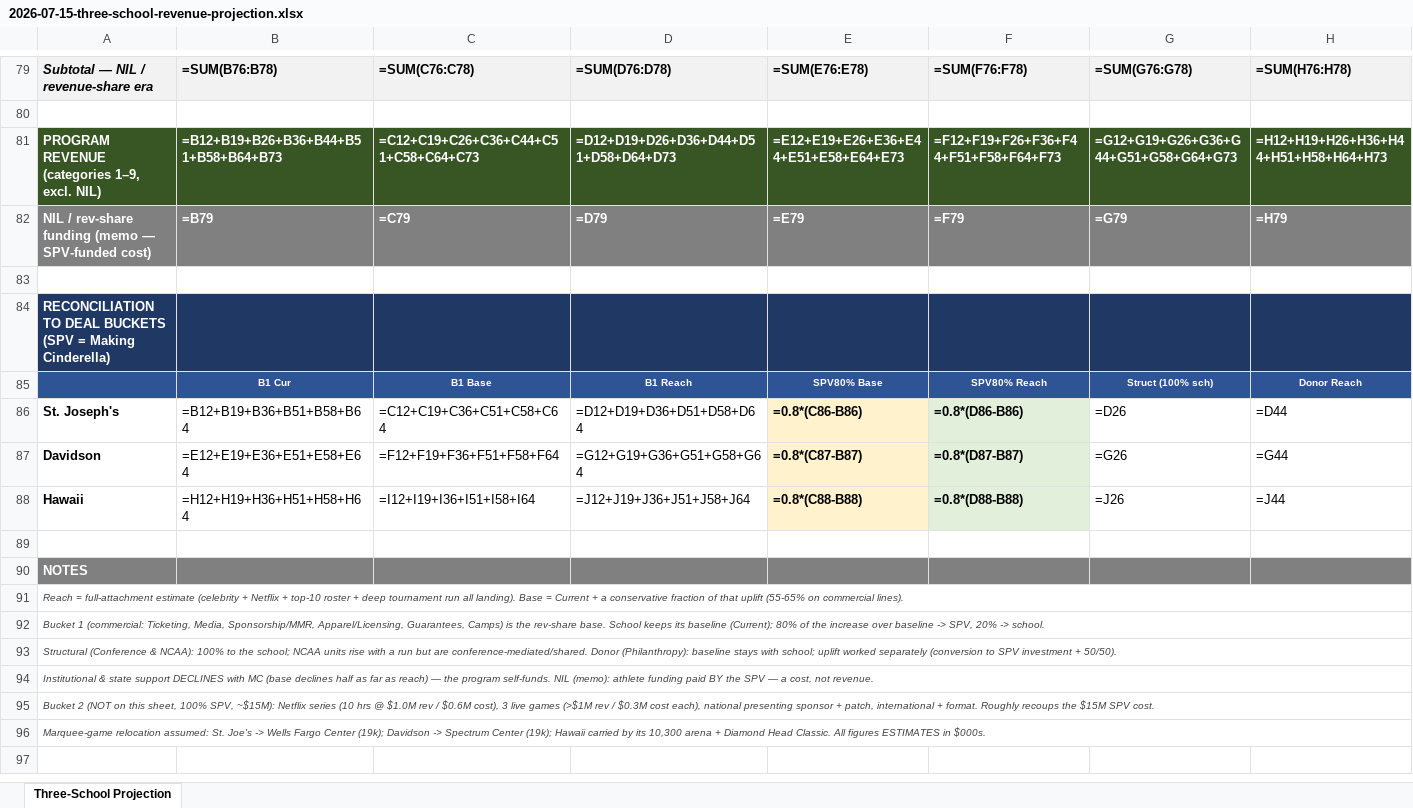
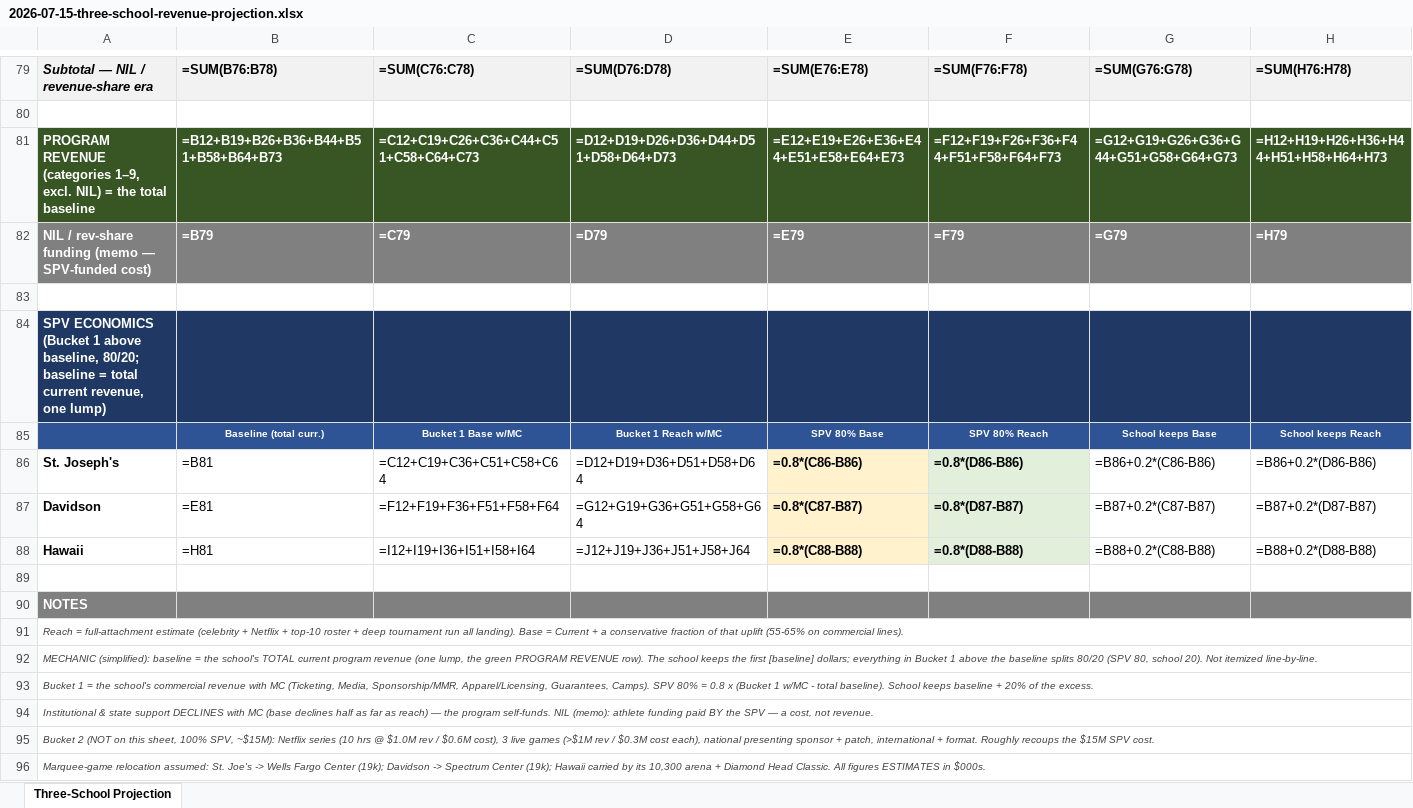
Before and after one commit to ndesilva12/brain-vault, an Excel workbook: cinderella/Outputs/2026-07-15-three-school-revenue-projection.xlsx, sheet Three-School Projection, drawn as a sheet; only a part is shown, gaps mark what is left out; values as stored, in another font and other column widths than the file's, no borders; formulas without a stored value are shown as written; removed rows and columns are numbered as before the commit, all else as after; rows hold the shown columns only; the diff names each change by its address in the sheet, - before the commit and + after, or states it on an @@ line.

```diff
--- a/cinderella/Outputs/2026-07-15-three-school-revenue-projection.xlsx (sheet Three-School Projection)
+++ b/cinderella/Outputs/2026-07-15-three-school-revenue-projection.xlsx (sheet Three-School Projection)
-A81: …excl. NIL)
+A81: …excl. NIL) = the total baseline
-A84: RECONCILIATION TO DEAL BUCKETS (SPV = Making Cinderella)
+A84: SPV ECONOMICS (Bucket 1 above baseline, 80/20; baseline = total current revenue, one lump)
-row 85:  | B1 Cur | B1 Base | B1 Reach | SPV80% Base | SPV80% Reach | Struct (100% sch) | Donor Reach
+row 85:  | Baseline (total curr.) | Bucket 1 Base w/MC | Bucket 1 Reach w/MC | SPV 80% Base | SPV 80% Reach | School keeps Base | School keeps Reach
-B86: =B12+B19+B36+B51+B58+B64
+B86: =B81
-G86: =D26
+G86: =B86+0.2*(C86-B86)
-H86: =D44
+H86: =B86+0.2*(D86-B86)
-B87: =E12+E19+E36+E51+E58+E64
+B87: =E81
-G87: =G26
+G87: =B87+0.2*(C87-B87)
-H87: =G44
+H87: =B87+0.2*(D87-B87)
-B88: =H12+H19+H36+H51+H58+H64
+B88: =H81
-G88: =J26
+G88: =B88+0.2*(C88-B88)
-H88: =J44
+H88: =B88+0.2*(D88-B88)
-A92: Bucket 1 (commercial: Ticketing, Media, Sponsorship/MMR, Apparel/Licensing, Guarantees, Camps) is the rev-share base. School keeps its baseline (Current); 80% of the increase over baseline -> SPV, 20% -> school.
+A92: MECHANIC (simplified): baseline = the school's TOTAL current program revenue (one lump, the green PROGRAM REVENUE row). The school keeps the first [baseline] dollars; everything in Bucket 1 above the baseline splits 80/20 (SPV 80, school 20). Not itemized line-by-line.
-A93: Structural (Conference & NCAA): 100% to the school; NCAA units rise with a run but are conference-mediated/shared. Donor (Philanthropy): baseline stays with school; uplift worked separately (conversion to SPV investment + 50/50).
+A93: Bucket 1 = the school's commercial revenue with MC (Ticketing, Media, Sponsorship/MMR, Apparel/Licensing, Guarantees, Camps). SPV 80% = 0.8 x (Bucket 1 w/MC - total baseline). School keeps baseline + 20% of the excess.
```
